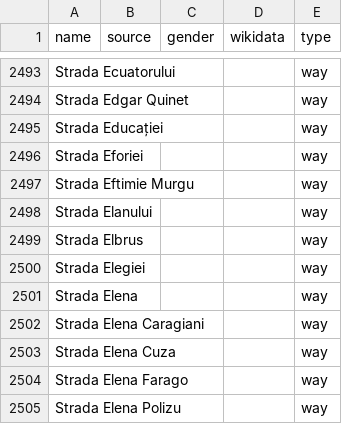
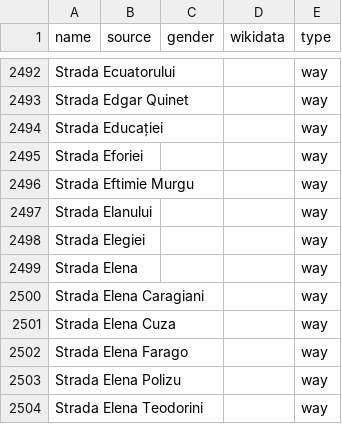
Before and after one commit to EqualStreetNames/equalstreetnames-bucharest, a CSV file: data/other.csv, drawn as a sheet; only a part is shown, gaps mark what is left out; the shorter side is filled out with more unchanged rows; removed rows and columns are numbered as before the commit, all else as after; the diff covers the shown part only; the diff names each change by its address in the sheet, - before the commit and + after, or states it on an @@ line.

```diff
--- a/data/other.csv
+++ b/data/other.csv
-row 2499: Strada Elbrus |  |  |  | way
```
Also changed, not shown: 2 added rows and 5 removed rows elsewhere in this file, 2 other files.
